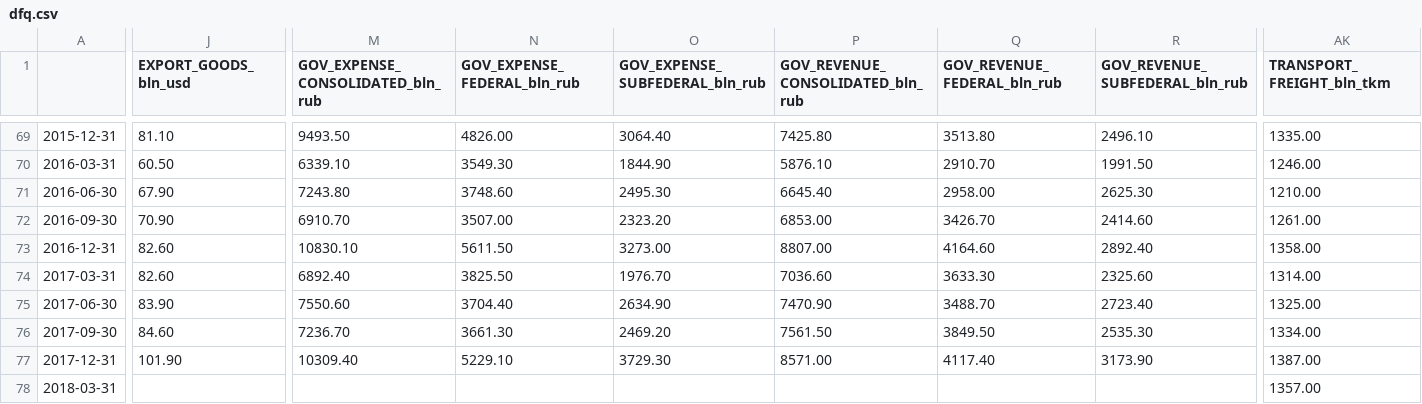
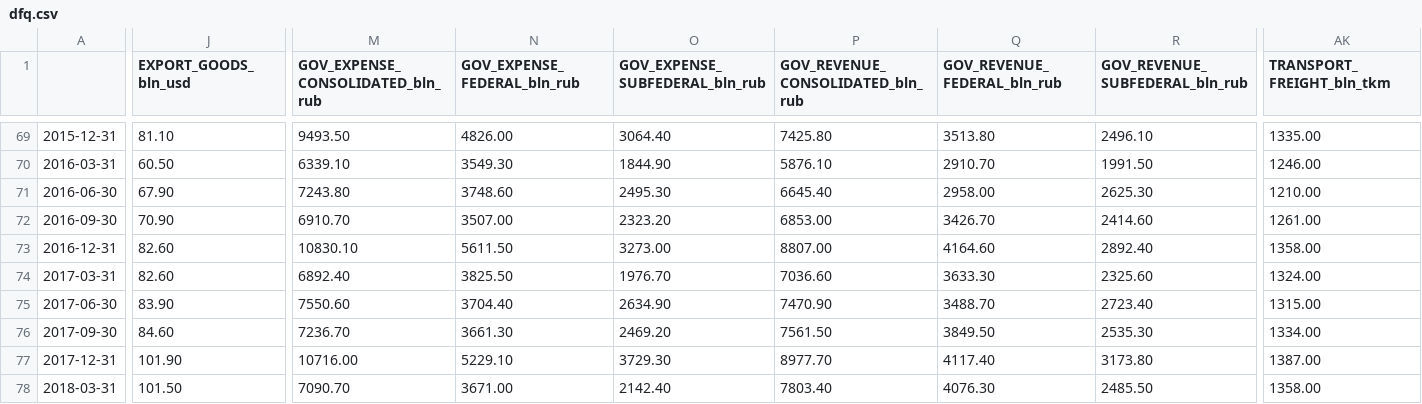
Before and after one commit to mini-kep/parser-rosstat-kep, a CSV file: data/processed/latest/dfq.csv, drawn as a sheet; only a part is shown, gaps mark what is left out; the diff covers the shown part only; the diff names each change by its address in the sheet, - before the commit and + after, or states it on an @@ line.

```diff
--- a/data/processed/latest/dfq.csv
+++ b/data/processed/latest/dfq.csv
-AK74 (TRANSPORT_FREIGHT_bln_tkm): 1314.00
+AK74 (TRANSPORT_FREIGHT_bln_tkm): 1324.00
-AK75 (TRANSPORT_FREIGHT_bln_tkm): 1325.00
+AK75 (TRANSPORT_FREIGHT_bln_tkm): 1315.00
-M77 (GOV_EXPENSE_CONSOLIDATED_bln_rub): 10309.40
+M77 (GOV_EXPENSE_CONSOLIDATED_bln_rub): 10716.00
-P77 (GOV_REVENUE_CONSOLIDATED_bln_rub): 8571.00
+P77 (GOV_REVENUE_CONSOLIDATED_bln_rub): 8977.70
-R77 (GOV_REVENUE_SUBFEDERAL_bln_rub): 3173.90
+R77 (GOV_REVENUE_SUBFEDERAL_bln_rub): 3173.80
-J78 (EXPORT_GOODS_bln_usd): (empty)
+J78 (EXPORT_GOODS_bln_usd): 101.50
-M78 (GOV_EXPENSE_CONSOLIDATED_bln_rub): (empty)
+M78 (GOV_EXPENSE_CONSOLIDATED_bln_rub): 7090.70
-N78 (GOV_EXPENSE_FEDERAL_bln_rub): (empty)
+N78 (GOV_EXPENSE_FEDERAL_bln_rub): 3671.00
-O78 (GOV_EXPENSE_SUBFEDERAL_bln_rub): (empty)
+O78 (GOV_EXPENSE_SUBFEDERAL_bln_rub): 2142.40
-P78 (GOV_REVENUE_CONSOLIDATED_bln_rub): (empty)
+P78 (GOV_REVENUE_CONSOLIDATED_bln_rub): 7803.40
-Q78 (GOV_REVENUE_FEDERAL_bln_rub): (empty)
+Q78 (GOV_REVENUE_FEDERAL_bln_rub): 4076.30
-R78 (GOV_REVENUE_SUBFEDERAL_bln_rub): (empty)
+R78 (GOV_REVENUE_SUBFEDERAL_bln_rub): 2485.50
-AK78 (TRANSPORT_FREIGHT_bln_tkm): 1357.00
+AK78 (TRANSPORT_FREIGHT_bln_tkm): 1358.00
```
Also changed, not shown: 9 edited cells elsewhere in this file, data/processed/latest/dfa.csv, data/processed/latest/dfm.csv, 3 other files.
